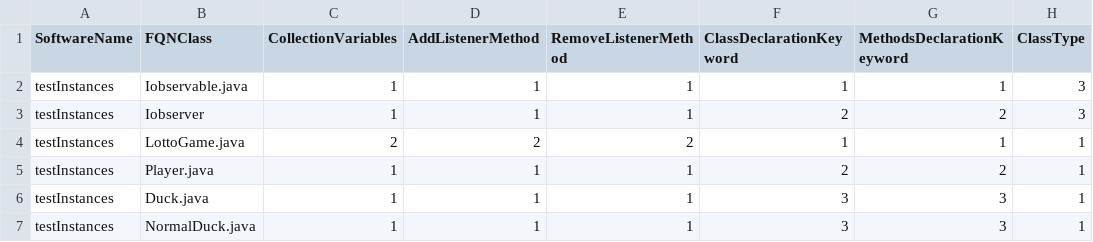
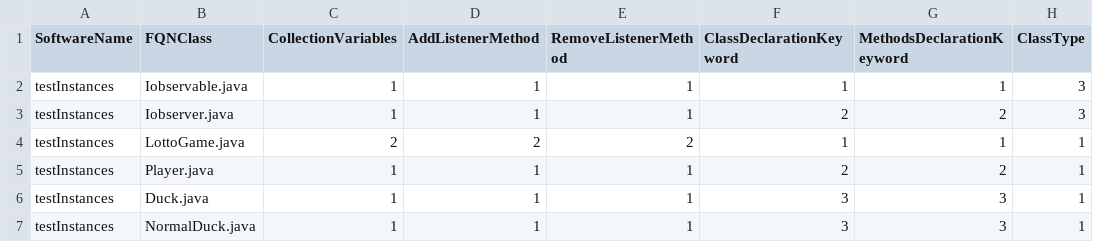
Before and after one commit to maurovit/ObsClassifier, a CSV file: softwares/TestSW.csv, drawn as a sheet; only a part is shown; the diff names each change by its address in the sheet, - before the commit and + after, or states it on an @@ line.

```diff
--- a/softwares/TestSW.csv
+++ b/softwares/TestSW.csv
-B3 (FQNClass): Iobserver
+B3 (FQNClass): Iobserver.java
```
Also changed, not shown: predictions/combinations_mokup.csv, predictions/combinations_to_test.csv, 3 other files.
